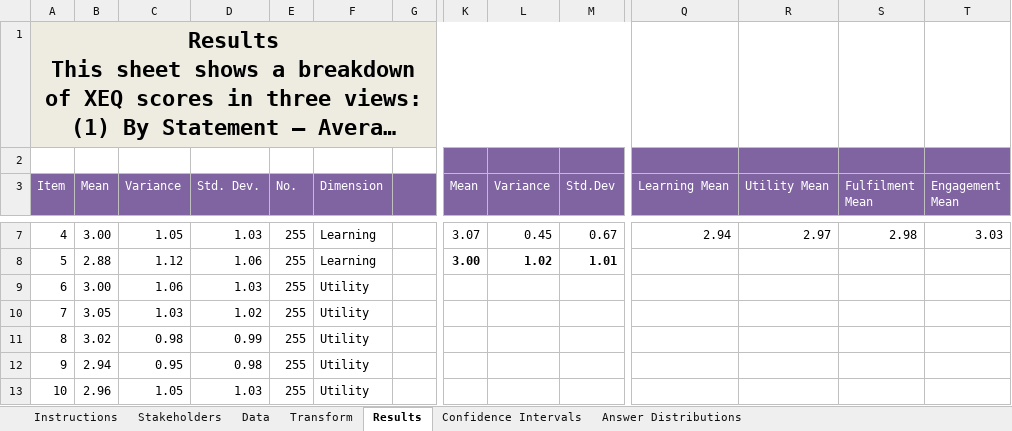
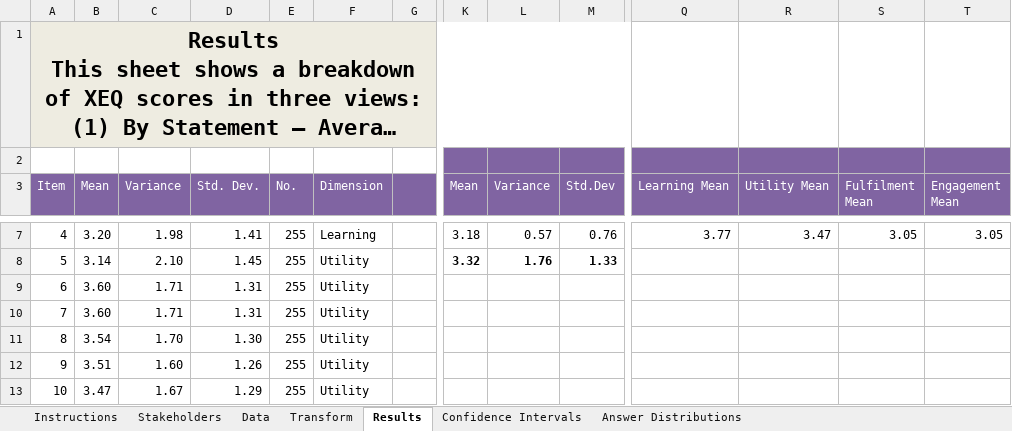
Before and after one commit to craigybaeb/xeq, an Excel workbook: public/assets/XEQ_Data_Analysis_Tool.xlsx, sheet Results, drawn as a sheet; only a part is shown, gaps mark what is left out; long unchanged cells end in …; values as stored, in another font and other column widths than the file's, no borders; charts and pictures and conditional formats not drawn; the diff covers the shown part only; the diff names each change by its address in the sheet, - before the commit and + after, or states it on an @@ line.

```diff
--- a/public/assets/XEQ_Data_Analysis_Tool.xlsx (sheet Results)
+++ b/public/assets/XEQ_Data_Analysis_Tool.xlsx (sheet Results)
-B7 (Mean): 3.00
+B7 (Mean): 3.20
-C7 (Variance): 1.05
+C7 (Variance): 1.98
-D7 (Std. Dev.): 1.03
+D7 (Std. Dev.): 1.41
-K7 (Mean): 3.07
+K7 (Mean): 3.18
-L7 (Variance): 0.45
+L7 (Variance): 0.57
-M7 (Std.Dev): 0.67
+M7 (Std.Dev): 0.76
-Q7 (Learning Mean): 2.94
+Q7 (Learning Mean): 3.77
-R7 (Utility Mean): 2.97
+R7 (Utility Mean): 3.47
-S7 (Fulfilment Mean): 2.98
+S7 (Fulfilment Mean): 3.05
-T7 (Engagement Mean): 3.03
+T7 (Engagement Mean): 3.05
-B8 (Mean): 2.88
+B8 (Mean): 3.14
-C8 (Variance): 1.12
+C8 (Variance): 2.10
-D8 (Std. Dev.): 1.06
+D8 (Std. Dev.): 1.45
-F8 (Dimension): Learning
+F8 (Dimension): Utility
-K8 (Mean): 3.00
+K8 (Mean): 3.32
-L8 (Variance): 1.02
+L8 (Variance): 1.76
-M8 (Std.Dev): 1.01
+M8 (Std.Dev): 1.33
-B9 (Mean): 3.00
+B9 (Mean): 3.60
-C9 (Variance): 1.06
+C9 (Variance): 1.71
-D9 (Std. Dev.): 1.03
+D9 (Std. Dev.): 1.31
-B10 (Mean): 3.05
+B10 (Mean): 3.60
-C10 (Variance): 1.03
+C10 (Variance): 1.71
-D10 (Std. Dev.): 1.02
+D10 (Std. Dev.): 1.31
-B11 (Mean): 3.02
+B11 (Mean): 3.54
-C11 (Variance): 0.98
+C11 (Variance): 1.70
-D11 (Std. Dev.): 0.99
+D11 (Std. Dev.): 1.30
-B12 (Mean): 2.94
+B12 (Mean): 3.51
-C12 (Variance): 0.95
+C12 (Variance): 1.60
-D12 (Std. Dev.): 0.98
+D12 (Std. Dev.): 1.26
-B13 (Mean): 2.96
+B13 (Mean): 3.47
-C13 (Variance): 1.05
+C13 (Variance): 1.67
-D13 (Std. Dev.): 1.03
+D13 (Std. Dev.): 1.29
```
Also changed, not shown: 53 edited cells elsewhere in this sheet, sheet Transform, sheet Data, sheet Confidence Intervals, sheet Answer Distributions, formulas that keep their value, charts or pictures.
